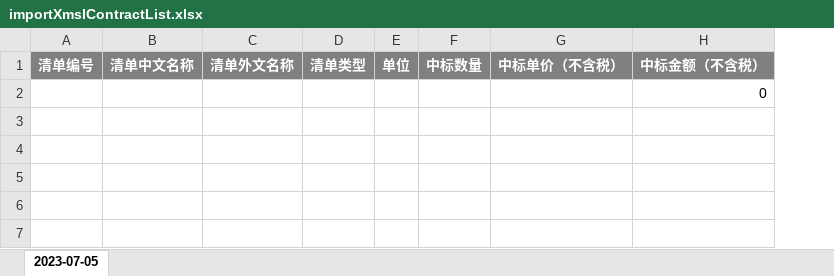
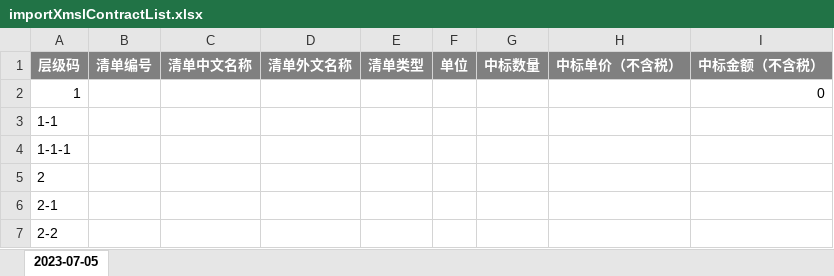
Before and after one commit to hexiansheng-git/opmp, an Excel workbook: Ft-Cloud/ft-services/ft-service-pm/src/main/resources/template/importXmslContractList.xlsx, sheet 2023-07-05, drawn as a sheet; values as stored, in another font and other column widths than the file's, no borders; the diff names each change by its address in the sheet, - before the commit and + after, or states it on an @@ line.

Commit message:
合同清单模板修改
Change-Id: I89fa907e9d645dfe278335608625aced2f85787c

```diff
--- a/Ft-Cloud/ft-services/ft-service-pm/src/main/resources/template/importXmslContractList.xlsx (sheet 2023-07-05)
+++ b/Ft-Cloud/ft-services/ft-service-pm/src/main/resources/template/importXmslContractList.xlsx (sheet 2023-07-05)
+column A (层级码), row 2: 1
+row 3: 1-1
+row 4: 1-1-1
+row 5: 2
+row 6: 2-1
+row 7: 2-2
```
Also changed, not shown: formulas that keep their value.
